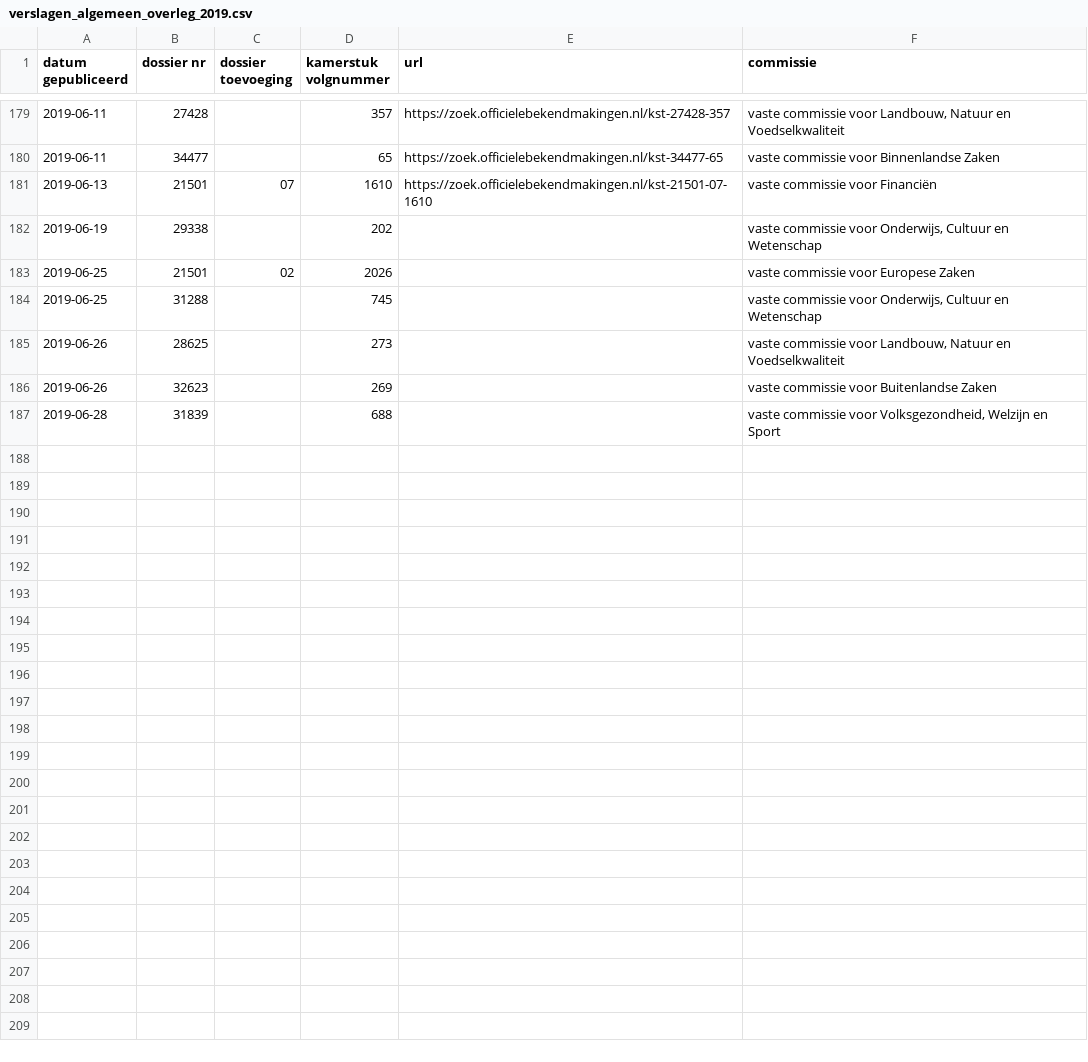
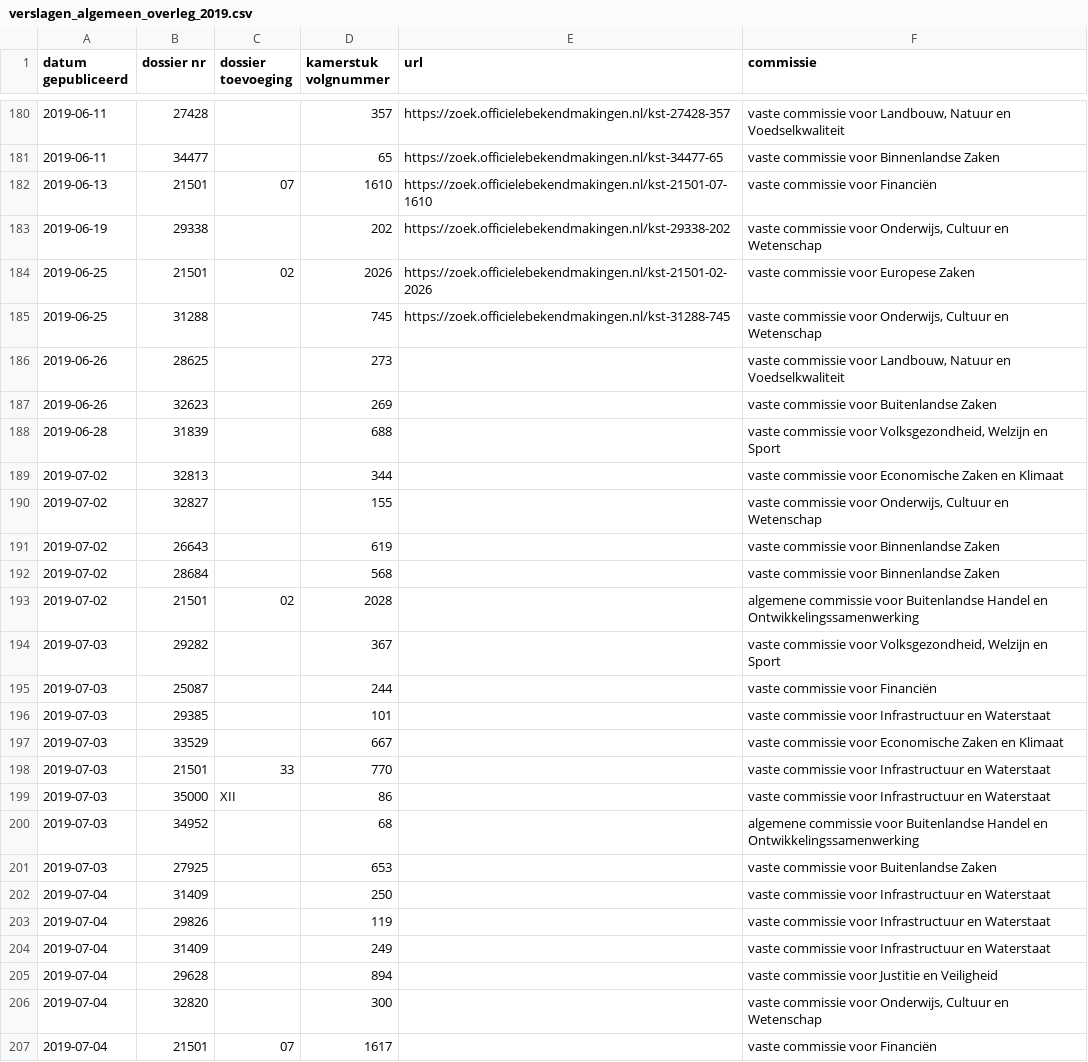
Before and after one commit to openkamer/ok-tk-data, a CSV file: verslagen/verslagen_algemeen_overleg_2019.csv, drawn as a sheet; only a part is shown, gaps mark what is left out; the diff covers the shown part only.

Commit message:
Update verslagen van algemeen overleg

```diff
--- a/verslagen/verslagen_algemeen_overleg_2019.csv
+++ b/verslagen/verslagen_algemeen_overleg_2019.csv
@@ -181,5 +182,5 @@ datum gepubliceerd,dossier nr,dossier toevoeging,kamerstuk volgnummer,url,commis
 2019-06-13,21501,07,1610,https://zoek.officielebekendmakingen.nl/kst-21501-07-1610,"vaste commissie voor Financiën"
-2019-06-19,29338,,202,,"vaste commissie voor Onderwijs, Cultuur en Wetenschap"
-2019-06-25,21501,02,2026,,"vaste commissie voor Europese Zaken"
-2019-06-25,31288,,745,,"vaste commissie voor Onderwijs, Cultuur en Wetenschap"
+2019-06-19,29338,,202,https://zoek.officielebekendmakingen.nl/kst-29338-202,"vaste commissie voor Onderwijs, Cultuur en Wetenschap"
+2019-06-25,21501,02,2026,https://zoek.officielebekendmakingen.nl/kst-21501-02-2026,"vaste commissie voor Europese Zaken"
+2019-06-25,31288,,745,https://zoek.officielebekendmakingen.nl/kst-31288-745,"vaste commissie voor Onderwijs, Cultuur en Wetenschap"
 2019-06-26,28625,,273,,"vaste commissie voor Landbouw, Natuur en Voedselkwaliteit"
@@ -187 +188,20 @@ datum gepubliceerd,dossier nr,dossier toevoeging,kamerstuk volgnummer,url,commis
 2019-06-28,31839,,688,,"vaste commissie voor Volksgezondheid, Welzijn en Sport"
+2019-07-02,32813,,344,,"vaste commissie voor Economische Zaken en Klimaat"
+2019-07-02,32827,,155,,"vaste commissie voor Onderwijs, Cultuur en Wetenschap"
+2019-07-02,26643,,619,,"vaste commissie voor Binnenlandse Zaken"
+2019-07-02,28684,,568,,"vaste commissie voor Binnenlandse Zaken"
+2019-07-02,21501,02,2028,,"algemene commissie voor Buitenlandse Handel en Ontwikkelingssamenwerking"
+2019-07-03,29282,,367,,"vaste commissie voor Volksgezondheid, Welzijn en Sport"
+2019-07-03,25087,,244,,"vaste commissie voor Financiën"
+2019-07-03,29385,,101,,"vaste commissie voor Infrastructuur en Waterstaat"
+2019-07-03,33529,,667,,"vaste commissie voor Economische Zaken en Klimaat"
+2019-07-03,21501,33,770,,"vaste commissie voor Infrastructuur en Waterstaat"
+2019-07-03,35000,XII,86,,"vaste commissie voor Infrastructuur en Waterstaat"
+2019-07-03,34952,,68,,"algemene commissie voor Buitenlandse Handel en Ontwikkelingssamenwerking"
+2019-07-03,27925,,653,,"vaste commissie voor Buitenlandse Zaken"
+2019-07-04,31409,,250,,"vaste commissie voor Infrastructuur en Waterstaat"
+2019-07-04,29826,,119,,"vaste commissie voor Infrastructuur en Waterstaat"
+2019-07-04,31409,,249,,"vaste commissie voor Infrastructuur en Waterstaat"
+2019-07-04,29628,,894,,"vaste commissie voor Justitie en Veiligheid"
+2019-07-04,32820,,300,,"vaste commissie voor Onderwijs, Cultuur en Wetenschap"
+2019-07-04,21501,07,1617,,"vaste commissie voor Financiën"
```
Also changed, not shown: 1 added row and 77 moved rows elsewhere in this file.
